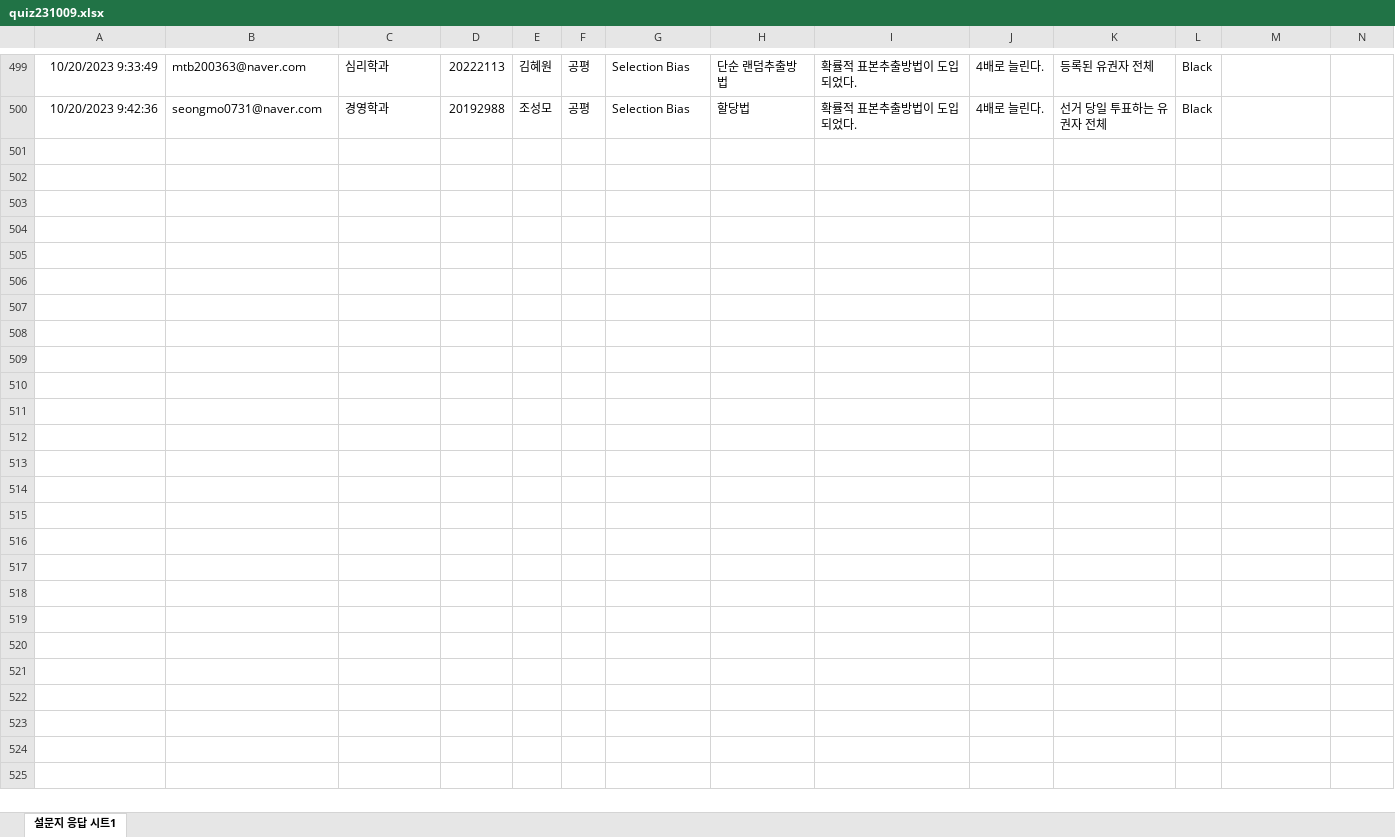
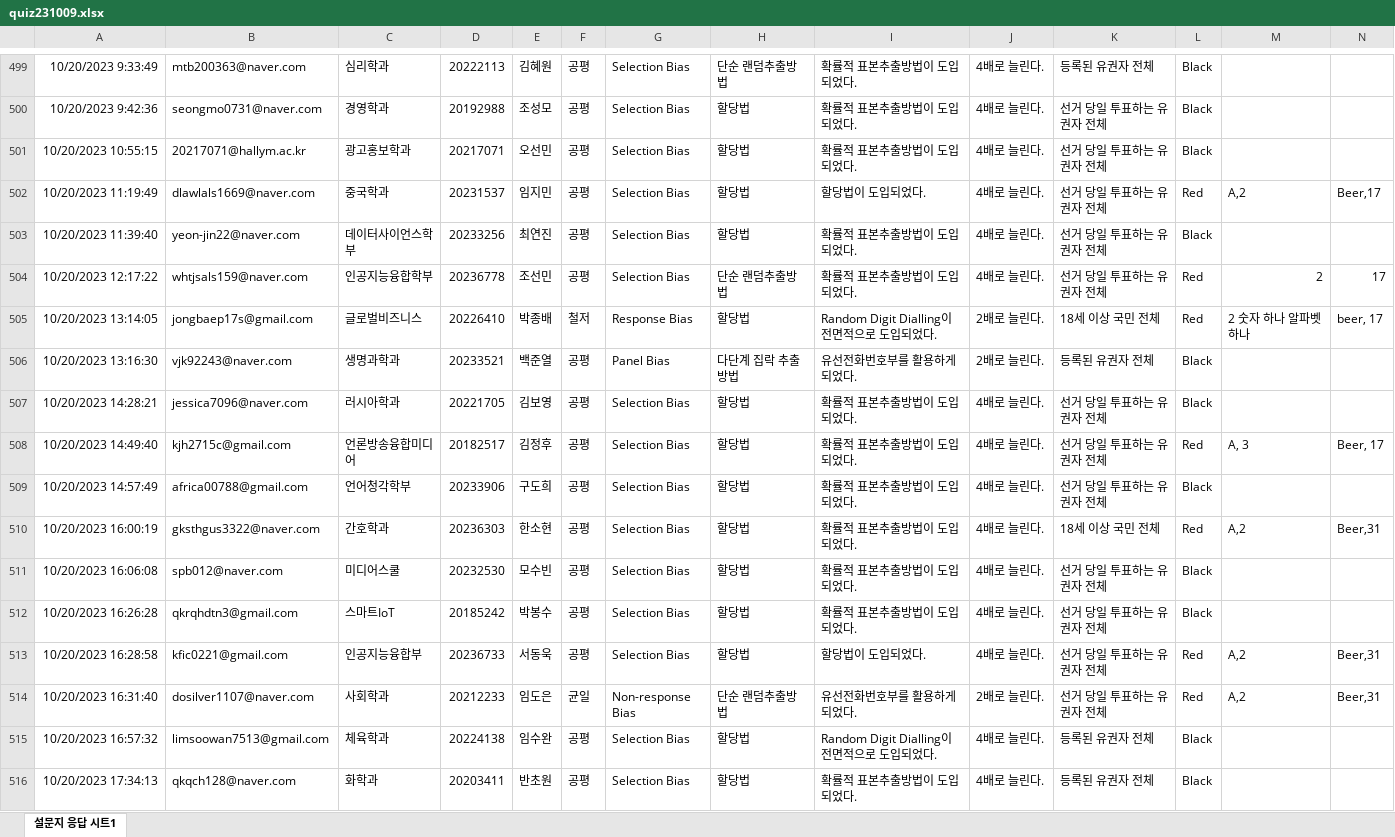
Before and after one commit to kwlee58/class202302, an Excel workbook: R/data/quiz231009.xlsx, sheet 설문지 응답 시트1, drawn as a sheet; only a part is shown, gaps mark what is left out; values as stored, in another font and other column widths than the file's, no borders; rows hold the shown columns only; the diff names each change by its address in the sheet, - before the commit and + after, or states it on an @@ line.

```diff
--- a/R/data/quiz231009.xlsx (sheet 설문지 응답 시트1)
+++ b/R/data/quiz231009.xlsx (sheet 설문지 응답 시트1)
+row 501: 10/20/2023 10:55:15 | 20217071@hallym.ac.kr | 광고홍보학과 | 20217071 | 오선민 | 공평 | Selection Bias | 할당법 | 확률적 표본추출방법이 도입되었다. | 4배로 늘린다. | 선거 당일 투표하는 유권자 전체 | Black
+row 502: 10/20/2023 11:19:49 | dlawlals1669@naver.com | 중국학과 | 20231537 | 임지민 | 공평 | Selection Bias | 할당법 | 할당법이 도입되었다. | 4배로 늘린다. | 선거 당일 투표하는 유권자 전체 | Red | A,2 | Beer,17
+row 503: 10/20/2023 11:39:40 | yeon-jin22@naver.com | 데이터사이언스학부 | 20233256 | 최연진 | 공평 | Selection Bias | 할당법 | 확률적 표본추출방법이 도입되었다. | 4배로 늘린다. | 선거 당일 투표하는 유권자 전체 | Black
+row 504: 10/20/2023 12:17:22 | whtjsals159@naver.com | 인공지능융합학부 | 20236778 | 조선민 | 공평 | Selection Bias | 단순 랜덤추출방법 | 확률적 표본추출방법이 도입되었다. | 4배로 늘린다. | 선거 당일 투표하는 유권자 전체 | Red | 2 | 17
+row 505: 10/20/2023 13:14:05 | jongbaep17s@gmail.com | 글로벌비즈니스 | 20226410 | 박종배 | 철저 | Response Bias | 할당법 | Random Digit Dialling이 전면적으로 도입되었다. | 2배로 늘린다. | 18세 이상 국민 전체 | Red | 2 숫자 하나 알파벳 하나 | beer, 17
+row 506: 10/20/2023 13:16:30 | vjk92243@naver.com | 생명과학과 | 20233521 | 백준열 | 공평 | Panel Bias | 다단계 집락 추출방법 | 유선전화번호부를 활용하게 되었다. | 2배로 늘린다. | 등록된 유권자 전체 | Black
+row 507: 10/20/2023 14:28:21 | jessica7096@naver.com | 러시아학과 | 20221705 | 김보영 | 공평 | Selection Bias | 할당법 | 확률적 표본추출방법이 도입되었다. | 4배로 늘린다. | 선거 당일 투표하는 유권자 전체 | Black
+row 508: 10/20/2023 14:49:40 | kjh2715c@gmail.com | 언론방송융합미디어 | 20182517 | 김정후 | 공평 | Selection Bias | 할당법 | 확률적 표본추출방법이 도입되었다. | 4배로 늘린다. | 선거 당일 투표하는 유권자 전체 | Red | A, 3 | Beer, 17
+row 509: 10/20/2023 14:57:49 | africa00788@gmail.com | 언어청각학부 | 20233906 | 구도희 | 공평 | Selection Bias | 할당법 | 확률적 표본추출방법이 도입되었다. | 4배로 늘린다. | 선거 당일 투표하는 유권자 전체 | Black
+row 510: 10/20/2023 16:00:19 | gksthgus3322@naver.com | 간호학과 | 20236303 | 한소현 | 공평 | Selection Bias | 할당법 | 확률적 표본추출방법이 도입되었다. | 4배로 늘린다. | 18세 이상 국민 전체 | Red | A,2 | Beer,31
+row 511: 10/20/2023 16:06:08 | spb012@naver.com | 미디어스쿨 | 20232530 | 모수빈 | 공평 | Selection Bias | 할당법 | 확률적 표본추출방법이 도입되었다. | 4배로 늘린다. | 선거 당일 투표하는 유권자 전체 | Black
+row 512: 10/20/2023 16:26:28 | qkrqhdtn3@gmail.com | 스마트IoT | 20185242 | 박봉수 | 공평 | Selection Bias | 할당법 | 확률적 표본추출방법이 도입되었다. | 4배로 늘린다. | 선거 당일 투표하는 유권자 전체 | Black
+row 513: 10/20/2023 16:28:58 | kfic0221@gmail.com | 인공지능융합부 | 20236733 | 서동욱 | 공평 | Selection Bias | 할당법 | 할당법이 도입되었다. | 4배로 늘린다. | 선거 당일 투표하는 유권자 전체 | Red | A,2 | Beer,31
+row 514: 10/20/2023 16:31:40 | dosilver1107@naver.com | 사회학과 | 20212233 | 임도은 | 균일 | Non-response Bias | 단순 랜덤추출방법 | 유선전화번호부를 활용하게 되었다. | 2배로 늘린다. | 선거 당일 투표하는 유권자 전체 | Red | A,2 | Beer,31
+row 515: 10/20/2023 16:57:32 | limsoowan7513@gmail.com | 체육학과 | 20224138 | 임수완 | 공평 | Selection Bias | 할당법 | Random Digit Dialling이 전면적으로 도입되었다. | 4배로 늘린다. | 등록된 유권자 전체 | Black
+row 516: 10/20/2023 17:34:13 | qkqch128@naver.com | 화학과 | 20203411 | 반초원 | 공평 | Selection Bias | 할당법 | 확률적 표본추출방법이 도입되었다. | 4배로 늘린다. | 등록된 유권자 전체 | Black
```
Also changed, not shown: R/data/oxford_231016.xlsx, R/data/oxford_231016_tmp.xlsx, 24 other files.
